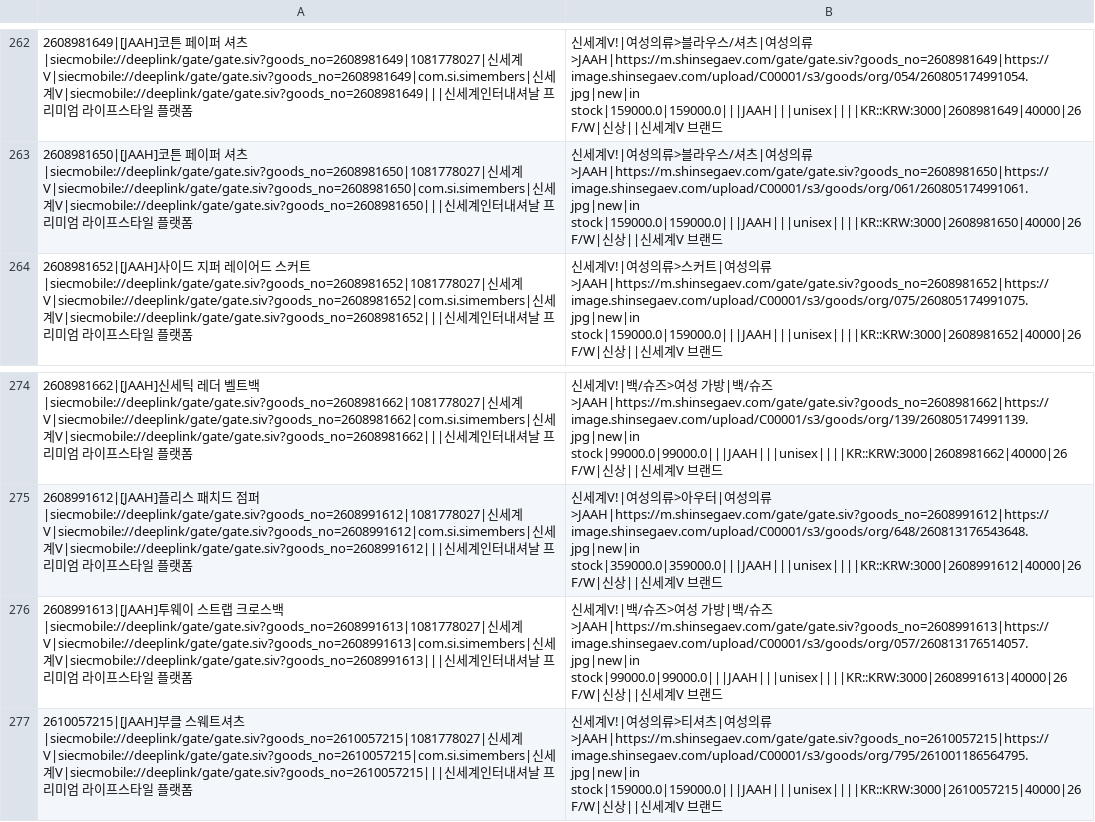
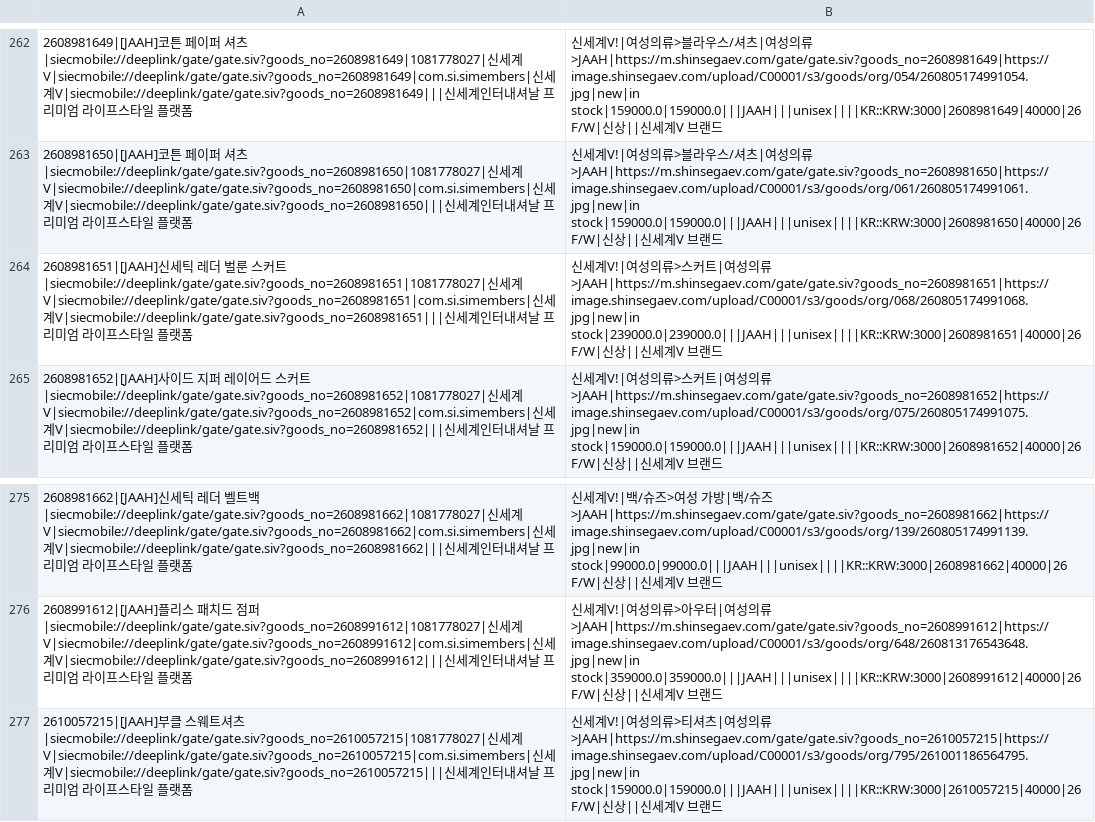
Before and after one commit to donghyun-shinsegae/meta-feed-jaah, a CSV file: jaah_feed.csv, drawn as a sheet; only a part is shown, gaps mark what is left out.

```diff
--- a/jaah_feed.csv
+++ b/jaah_feed.csv
@@ -263,2 +263,3 @@
 2608981650|[JAAH]코튼 페이퍼 셔츠|siecmobile://deeplink/gate/gate.siv?goods_no=2608981650|1081778027|신세계V|siecmobile://deeplink/gate/gate.siv?goods_no=2608981650|com.si.simembers|신세계V|siecmobile://deeplink/gate/gate.siv?goods_no=2608981650|||신세계인터내셔날 프리미엄 라이프스타일 플랫폼, 신세계V!|여성의류>블라우스/셔츠|여성의류>JAAH|https://m.shinsegaev.com/gate/gate.siv?goods_no=2608981650|https://image.shinsegaev.com/upload/C00001/s3/goods/org/061/260805174991061.jpg|new|in stock|159000.0|159000.0|||JAAH|||unisex||||KR::KRW:3000|2608981650|40000|26 F/W|신상||신세계V 브랜드
+2608981651|[JAAH]신세틱 레더 벌룬 스커트|siecmobile://deeplink/gate/gate.siv?goods_no=2608981651|1081778027|신세계V|siecmobile://deeplink/gate/gate.siv?goods_no=2608981651|com.si.simembers|신세계V|siecmobile://deeplink/gate/gate.siv?goods_no=2608981651|||신세계인터내셔날 프리미엄 라이프스타일 플랫폼, 신세계V!|여성의류>스커트|여성의류>JAAH|https://m.shinsegaev.com/gate/gate.siv?goods_no=2608981651|https://image.shinsegaev.com/upload/C00001/s3/goods/org/068/260805174991068.jpg|new|in stock|239000.0|239000.0|||JAAH|||unisex||||KR::KRW:3000|2608981651|40000|26 F/W|신상||신세계V 브랜드
 2608981652|[JAAH]사이드 지퍼 레이어드 스커트|siecmobile://deeplink/gate/gate.siv?goods_no=2608981652|1081778027|신세계V|siecmobile://deeplink/gate/gate.siv?goods_no=2608981652|com.si.simembers|신세계V|siecmobile://deeplink/gate/gate.siv?goods_no=2608981652|||신세계인터내셔날 프리미엄 라이프스타일 플랫폼, 신세계V!|여성의류>스커트|여성의류>JAAH|https://m.shinsegaev.com/gate/gate.siv?goods_no=2608981652|https://image.shinsegaev.com/upload/C00001/s3/goods/org/075/260805174991075.jpg|new|in stock|159000.0|159000.0|||JAAH|||unisex||||KR::KRW:3000|2608981652|40000|26 F/W|신상||신세계V 브랜드
@@ -275,3 +276,2 @@
 2608991612|[JAAH]플리스 패치드 점퍼|siecmobile://deeplink/gate/gate.siv?goods_no=2608991612|1081778027|신세계V|siecmobile://deeplink/gate/gate.siv?goods_no=2608991612|com.si.simembers|신세계V|siecmobile://deeplink/gate/gate.siv?goods_no=2608991612|||신세계인터내셔날 프리미엄 라이프스타일 플랫폼, 신세계V!|여성의류>아우터|여성의류>JAAH|https://m.shinsegaev.com/gate/gate.siv?goods_no=2608991612|https://image.shinsegaev.com/upload/C00001/s3/goods/org/648/260813176543648.jpg|new|in stock|359000.0|359000.0|||JAAH|||unisex||||KR::KRW:3000|2608991612|40000|26 F/W|신상||신세계V 브랜드
-2608991613|[JAAH]투웨이 스트랩 크로스백|siecmobile://deeplink/gate/gate.siv?goods_no=2608991613|1081778027|신세계V|siecmobile://deeplink/gate/gate.siv?goods_no=2608991613|com.si.simembers|신세계V|siecmobile://deeplink/gate/gate.siv?goods_no=2608991613|||신세계인터내셔날 프리미엄 라이프스타일 플랫폼, 신세계V!|백/슈즈>여성 가방|백/슈즈>JAAH|https://m.shinsegaev.com/gate/gate.siv?goods_no=2608991613|https://image.shinsegaev.com/upload/C00001/s3/goods/org/057/260813176514057.jpg|new|in stock|99000.0|99000.0|||JAAH|||unisex||||KR::KRW:3000|2608991613|40000|26 F/W|신상||신세계V 브랜드
 2610057215|[JAAH]부클 스웨트셔츠|siecmobile://deeplink/gate/gate.siv?goods_no=2610057215|1081778027|신세계V|siecmobile://deeplink/gate/gate.siv?goods_no=2610057215|com.si.simembers|신세계V|siecmobile://deeplink/gate/gate.siv?goods_no=2610057215|||신세계인터내셔날 프리미엄 라이프스타일 플랫폼, 신세계V!|여성의류>티셔츠|여성의류>JAAH|https://m.shinsegaev.com/gate/gate.siv?goods_no=2610057215|https://image.shinsegaev.com/upload/C00001/s3/goods/org/795/261001186564795.jpg|new|in stock|159000.0|159000.0|||JAAH|||unisex||||KR::KRW:3000|2610057215|40000|26 F/W|신상||신세계V 브랜드
```
